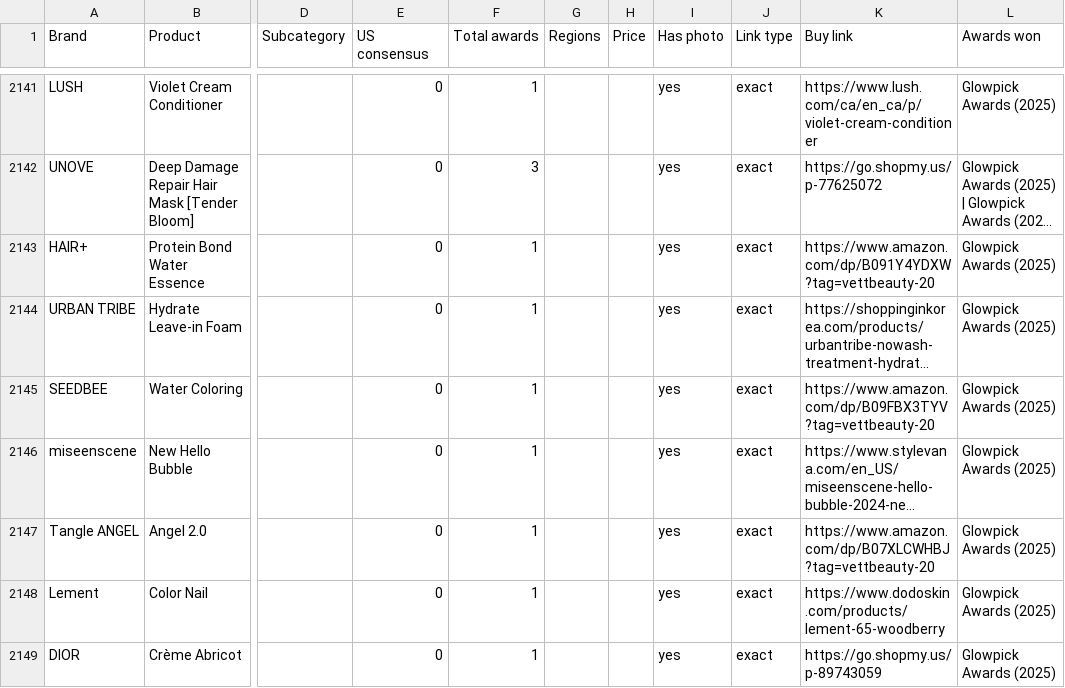
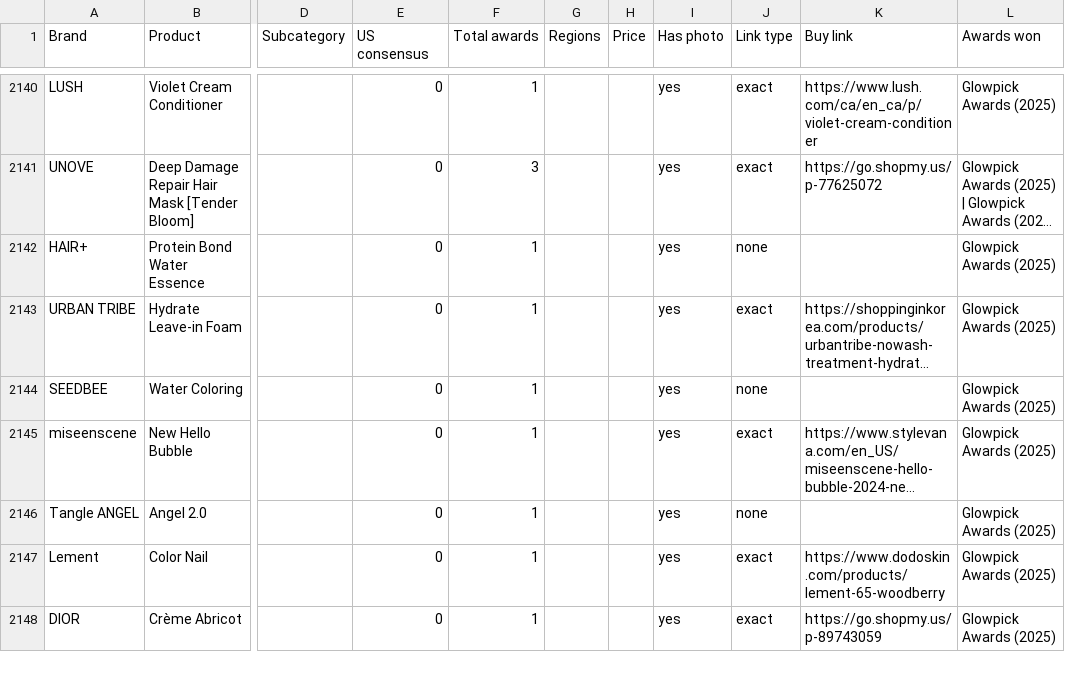
Before and after one commit to vettbty/vettbeauty-scaffold, a CSV file: products.csv, drawn as a sheet; only a part is shown, gaps mark what is left out; long unchanged cells end in …; addresses are those after the commit; the diff covers the shown part only; the diff names each change by its address in the sheet, - before the commit and + after, or states it on an @@ line.

```diff
--- a/products.csv
+++ b/products.csv
-J2142 (Link type): exact
+J2142 (Link type): none
-K2142 (Buy link): https://www.amazon.com/dp/B091Y4YDXW?tag=vettbeauty-20
+K2142 (Buy link): (empty)
-J2144 (Link type): exact
+J2144 (Link type): none
-K2144 (Buy link): https://www.amazon.com/dp/B09FBX3TYV?tag=vettbeauty-20
+K2144 (Buy link): (empty)
-J2146 (Link type): exact
+J2146 (Link type): none
-K2146 (Buy link): https://www.amazon.com/dp/B07XLCWHBJ?tag=vettbeauty-20
+K2146 (Buy link): (empty)
```
Also changed, not shown: 1 removed row and 57 edited cells elsewhere in this file, 3 other files.
